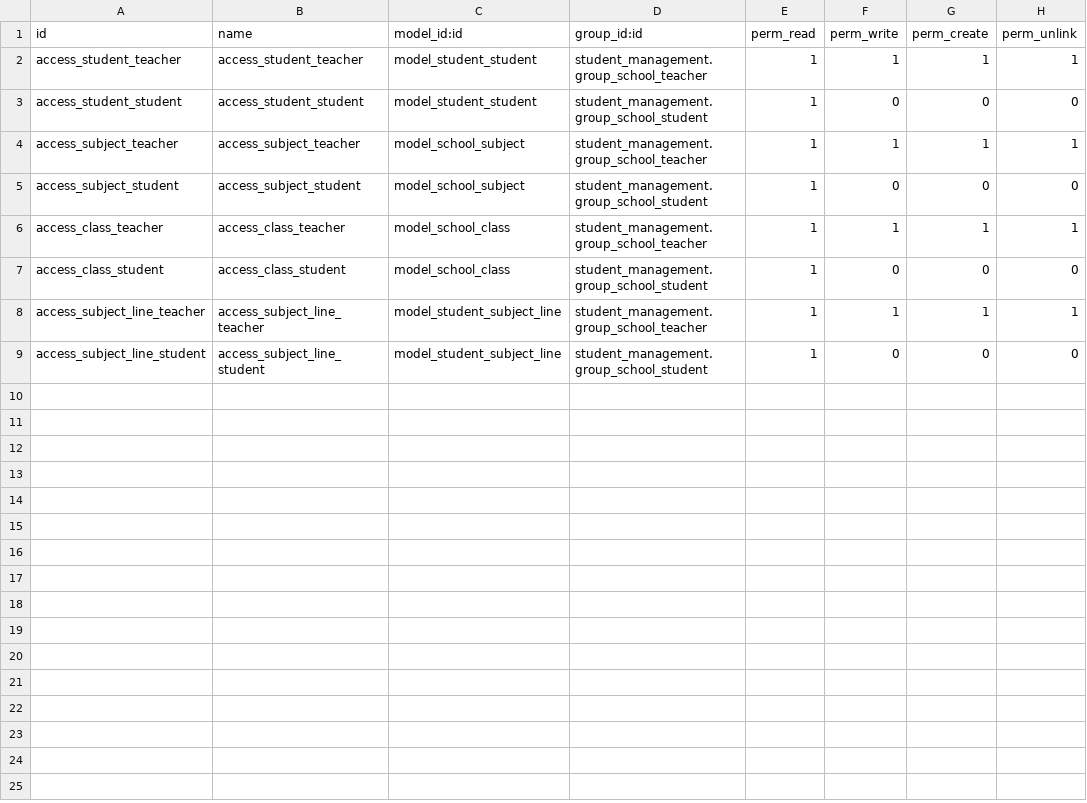
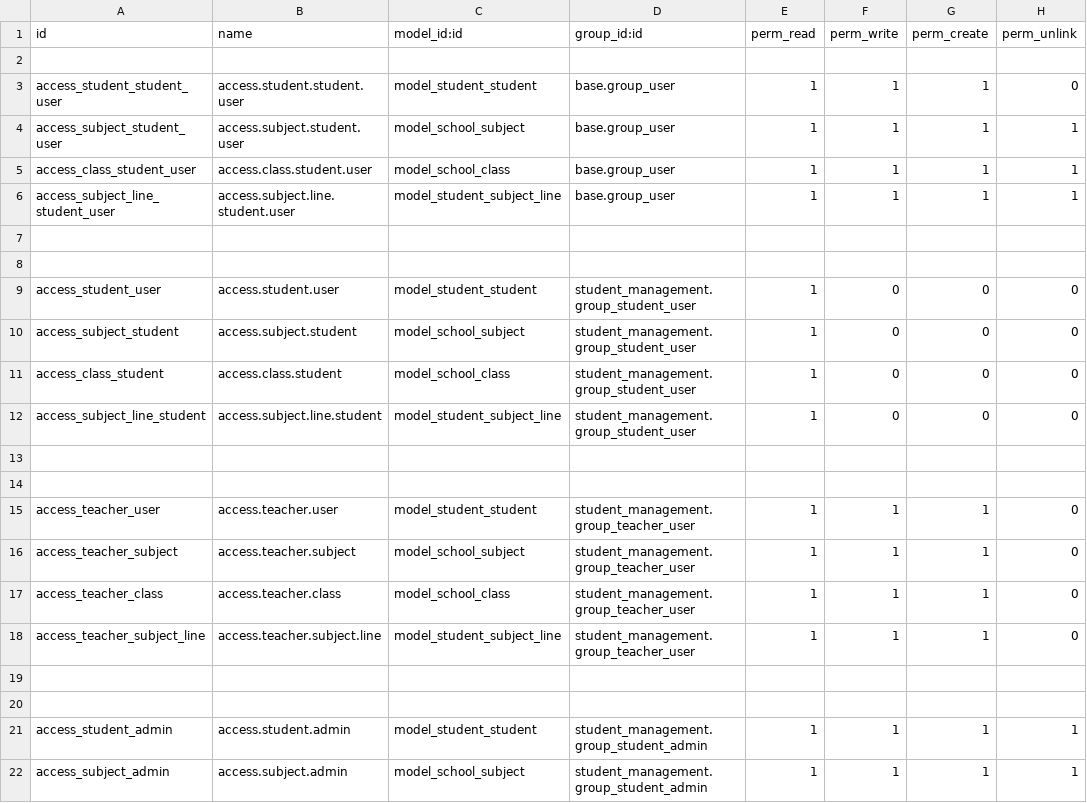
Before and after one commit to yashmahajan0506/odoo_apps, a CSV file: student_management/security/ir.model.access.csv, drawn as a sheet; only a part is shown; the diff covers the shown part only.

```diff
--- a/student_management/security/ir.model.access.csv
+++ b/student_management/security/ir.model.access.csv
@@ -1,9 +1,22 @@
 id,name,model_id:id,group_id:id,perm_read,perm_write,perm_create,perm_unlink
-access_student_teacher,access_student_teacher,model_student_student,student_management.group_school_teacher,1,1,1,1
-access_student_student,access_student_student,model_student_student,student_management.group_school_student,1,0,0,0
-access_subject_teacher,access_subject_teacher,model_school_subject,student_management.group_school_teacher,1,1,1,1
-access_subject_student,access_subject_student,model_school_subject,student_management.group_school_student,1,0,0,0
-access_class_teacher,access_class_teacher,model_school_class,student_management.group_school_teacher,1,1,1,1
-access_class_student,access_class_student,model_school_class,student_management.group_school_student,1,0,0,0
-access_subject_line_teacher,access_subject_line_teacher,model_student_subject_line,student_management.group_school_teacher,1,1,1,1
-access_subject_line_student,access_subject_line_student,model_student_subject_line,student_management.group_school_student,1,0,0,0
+
+access_student_student_user,access.student.student.user,model_student_student,base.group_user,1,1,1,0
+access_subject_student_user,access.subject.student.user,model_school_subject,base.group_user,1,1,1,1
+access_class_student_user,access.class.student.user,model_school_class,base.group_user,1,1,1,1
+access_subject_line_student_user,access.subject.line.student.user,model_student_subject_line,base.group_user,1,1,1,1
+
+
+access_student_user,access.student.user,model_student_student,student_management.group_student_user,1,0,0,0
+access_subject_student,access.subject.student,model_school_subject,student_management.group_student_user,1,0,0,0
+access_class_student,access.class.student,model_school_class,student_management.group_student_user,1,0,0,0
+access_subject_line_student,access.subject.line.student,model_student_subject_line,student_management.group_student_user,1,0,0,0
+
+
+access_teacher_user,access.teacher.user,model_student_student,student_management.group_teacher_user,1,1,1,0
+access_teacher_subject,access.teacher.subject,model_school_subject,student_management.group_teacher_user,1,1,1,0
+access_teacher_class,access.teacher.class,model_school_class,student_management.group_teacher_user,1,1,1,0
+access_teacher_subject_line,access.teacher.subject.line,model_student_subject_line,student_management.group_teacher_user,1,1,1,0
+
+
+access_student_admin,access.student.admin,model_student_student,student_management.group_student_admin,1,1,1,1
+access_subject_admin,access.subject.admin,model_school_subject,student_management.group_student_admin,1,1,1,1
```
Also changed, not shown: 2 added rows elsewhere in this file, 7 other files.
